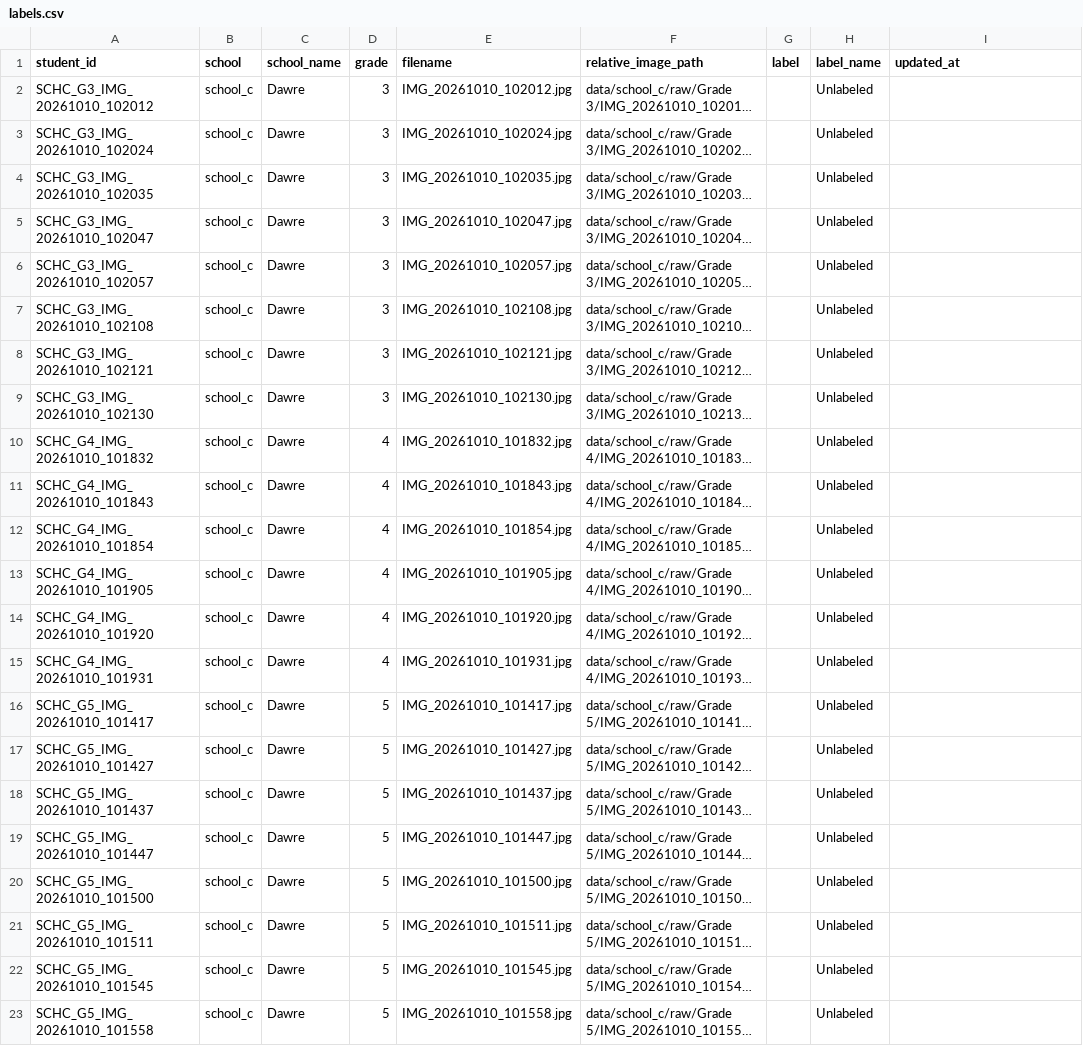
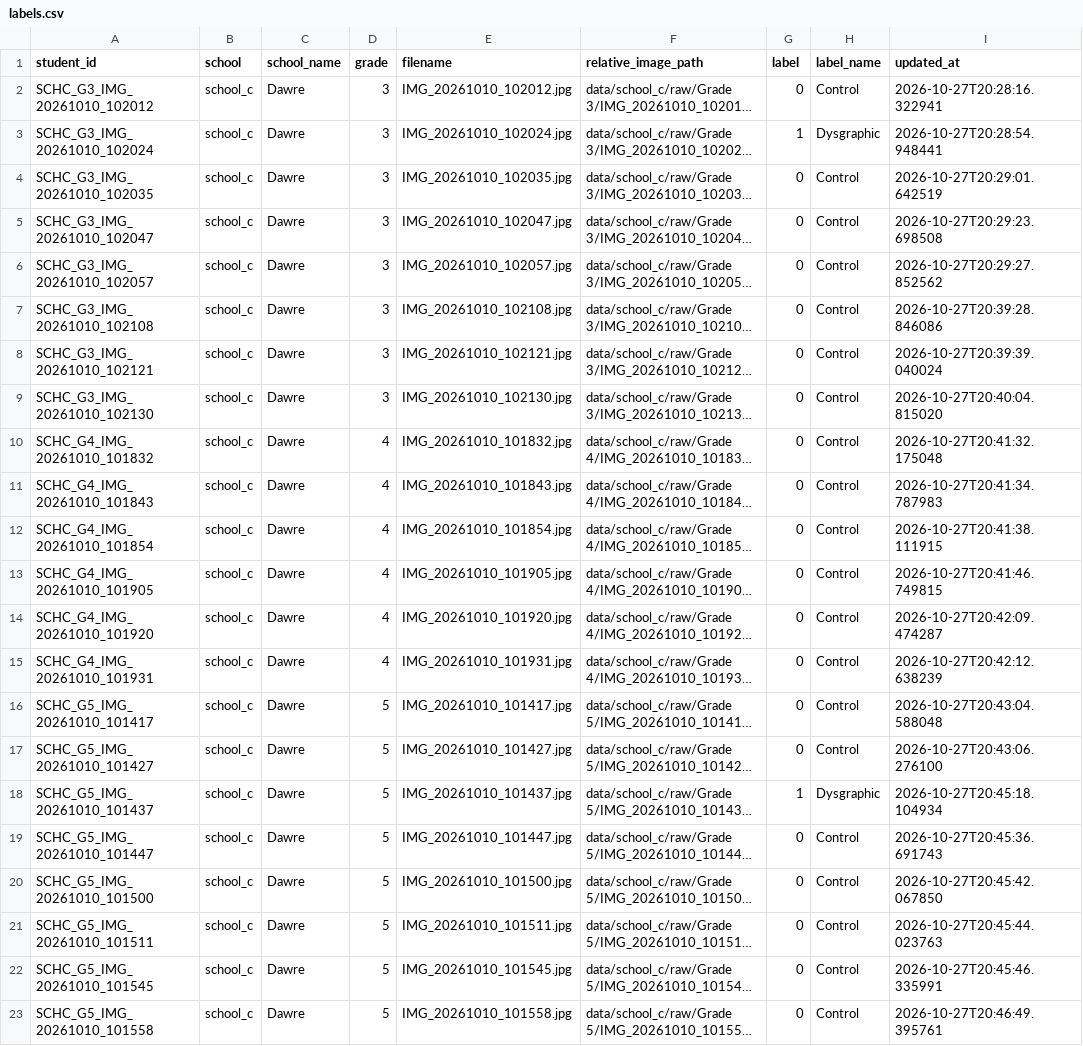
Before and after one commit to Sparrow375/Dysgraphia-Detection, a CSV file: data/school_c/labels.csv, drawn as a sheet; only a part is shown; long unchanged cells end in …; the diff covers the shown part only; the diff names each change by its address in the sheet, - before the commit and + after, or states it on an @@ line.

```diff
--- a/data/school_c/labels.csv
+++ b/data/school_c/labels.csv
-G2 (label): (empty)
+G2 (label): 0
-H2 (label_name): Unlabeled
+H2 (label_name): Control
-I2 (updated_at): (empty)
+I2 (updated_at): 2026-10-27T20:28:16.322941
-G3 (label): (empty)
+G3 (label): 1
-H3 (label_name): Unlabeled
+H3 (label_name): Dysgraphic
-I3 (updated_at): (empty)
+I3 (updated_at): 2026-10-27T20:28:54.948441
-G4:G17 (label): (empty)
+G4:G17 (label): 0
-H4:H17 (label_name): Unlabeled
+H4:H17 (label_name): Control
-I4 (updated_at): (empty)
+I4 (updated_at): 2026-10-27T20:29:01.642519
-I5 (updated_at): (empty)
+I5 (updated_at): 2026-10-27T20:29:23.698508
-I6 (updated_at): (empty)
+I6 (updated_at): 2026-10-27T20:29:27.852562
-I7 (updated_at): (empty)
+I7 (updated_at): 2026-10-27T20:39:28.846086
-I8 (updated_at): (empty)
+I8 (updated_at): 2026-10-27T20:39:39.040024
-I9 (updated_at): (empty)
+I9 (updated_at): 2026-10-27T20:40:04.815020
-I10 (updated_at): (empty)
+I10 (updated_at): 2026-10-27T20:41:32.175048
-I11 (updated_at): (empty)
+I11 (updated_at): 2026-10-27T20:41:34.787983
-I12 (updated_at): (empty)
+I12 (updated_at): 2026-10-27T20:41:38.111915
-I13 (updated_at): (empty)
+I13 (updated_at): 2026-10-27T20:41:46.749815
-I14 (updated_at): (empty)
+I14 (updated_at): 2026-10-27T20:42:09.474287
-I15 (updated_at): (empty)
+I15 (updated_at): 2026-10-27T20:42:12.638239
-I16 (updated_at): (empty)
+I16 (updated_at): 2026-10-27T20:43:04.588048
-I17 (updated_at): (empty)
+I17 (updated_at): 2026-10-27T20:43:06.276100
-G18 (label): (empty)
+G18 (label): 1
-H18 (label_name): Unlabeled
+H18 (label_name): Dysgraphic
-I18 (updated_at): (empty)
+I18 (updated_at): 2026-10-27T20:45:18.104934
-G19:G23 (label): (empty)
+G19:G23 (label): 0
-H19:H23 (label_name): Unlabeled
+H19:H23 (label_name): Control
-I19 (updated_at): (empty)
+I19 (updated_at): 2026-10-27T20:45:36.691743
-I20 (updated_at): (empty)
+I20 (updated_at): 2026-10-27T20:45:42.067850
-I21 (updated_at): (empty)
+I21 (updated_at): 2026-10-27T20:45:44.023763
-I22 (updated_at): (empty)
+I22 (updated_at): 2026-10-27T20:45:46.335991
-I23 (updated_at): (empty)
+I23 (updated_at): 2026-10-27T20:46:49.395761
```
Also changed, not shown: 75 edited cells elsewhere in this file, data/manifest.csv, 17 other files.
